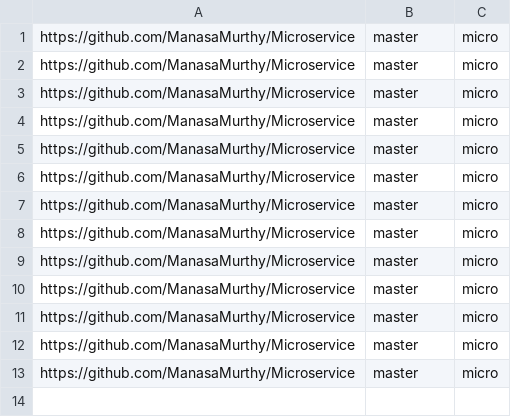
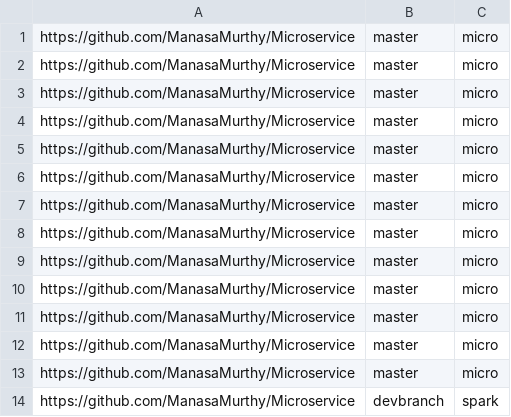
Before and after one commit to ManasaMurthy/Microservice, a CSV file: repo.csv, drawn as a sheet.

Commit message:
message

```diff
--- a/repo.csv
+++ b/repo.csv
@@ -13 +13,2 @@ https://github.com/ManasaMurthy/Microservice,master,micro
 https://github.com/ManasaMurthy/Microservice,master,micro
+https://github.com/ManasaMurthy/Microservice,devbranch,spark
```
